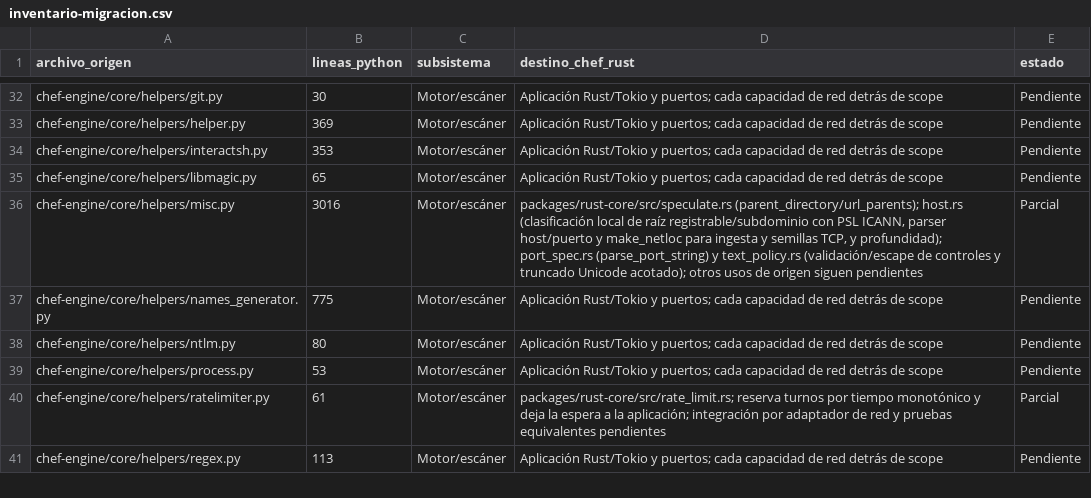
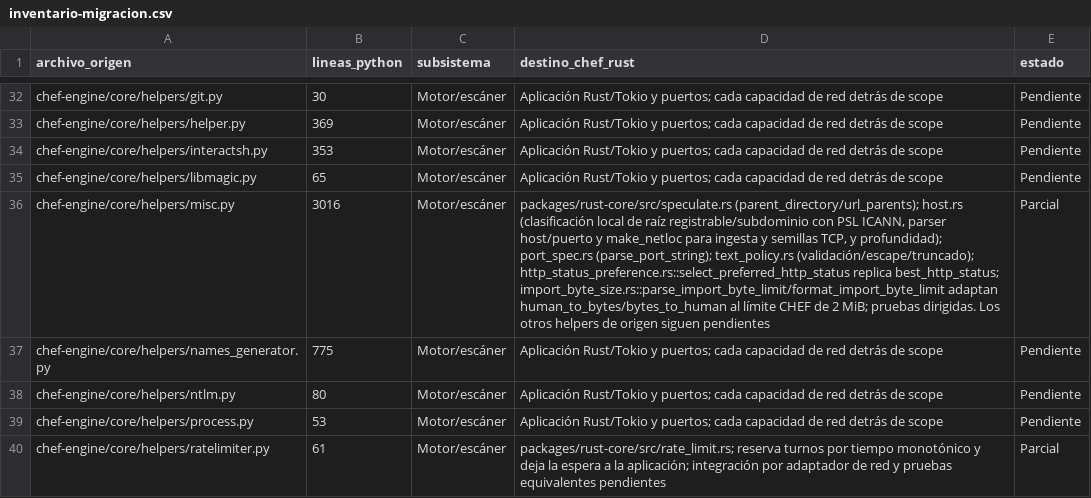
Before and after one commit to CyberStill-GmbH/CHEF, a CSV file: docs/migration/inventario-migracion.csv, drawn as a sheet; only a part is shown, gaps mark what is left out; the shorter side is filled out with more unchanged rows; the diff covers the shown part only; the diff names each change by its address in the sheet, - before the commit and + after, or states it on an @@ line.

Commit message:
feat(rust): port archived BBOT helpers

```diff
--- a/docs/migration/inventario-migracion.csv
+++ b/docs/migration/inventario-migracion.csv
-D36 (destino_chef_rust): …profundidad); port_spec.rs (parse_port_string) y text_policy.rs (validación/escape de controles y truncado Unicode acotado); otros usos de origen…
+D36 (destino_chef_rust): …profundidad); port_spec.rs (parse_port_string); text_policy.rs (validación/escape/truncado); http_status_preference.rs::select_preferred_http_status replica best_http_status; import_byte_size.rs::parse_import_byte_limit/format_import_byte_limit adaptan human_to_bytes/bytes_to_human al límite CHEF de 2 MiB; pruebas dirigidas. Los otros helpers de origen…
```
Also changed, not shown: 19 edited cells elsewhere in this file, 19 other files.
